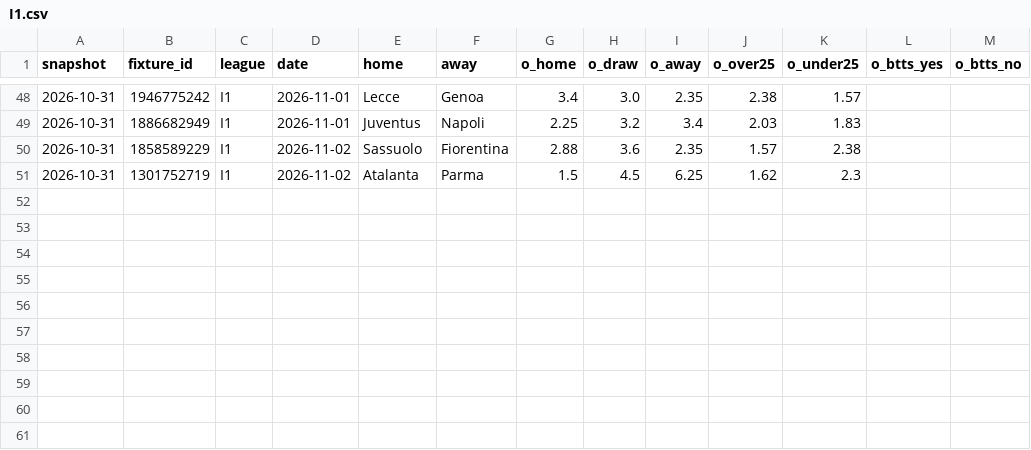
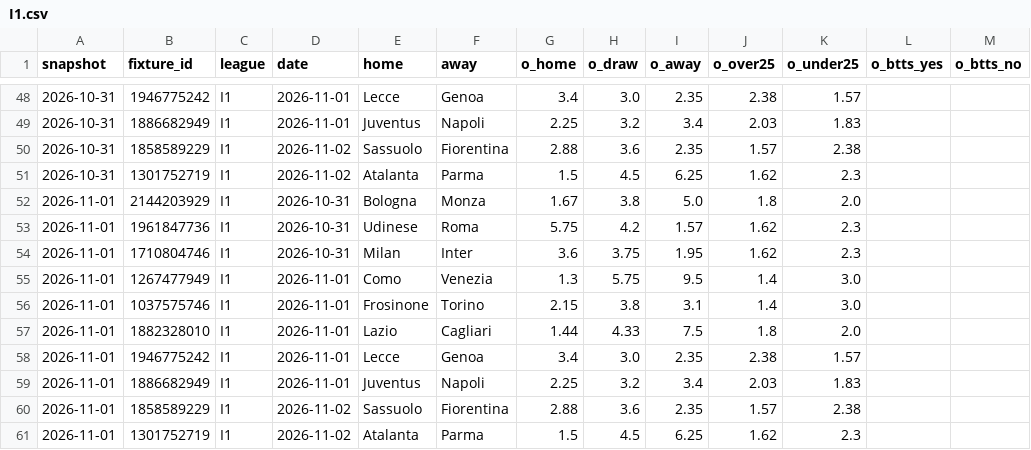
Before and after one commit to safe-n/flask-football-app, a CSV file: history/odds/I1.csv, drawn as a sheet; only a part is shown, gaps mark what is left out.

```diff
--- a/history/odds/I1.csv
+++ b/history/odds/I1.csv
@@ -51 +51,11 @@ snapshot,fixture_id,league,date,home,away,o_home,o_draw,o_away,o_over25,o_under2
 2026-10-31,1301752719,I1,2026-11-02,Atalanta,Parma,1.5,4.5,6.25,1.62,2.3,,
+2026-11-01,2144203929,I1,2026-10-31,Bologna,Monza,1.67,3.8,5.0,1.8,2.0,,
+2026-11-01,1961847736,I1,2026-10-31,Udinese,Roma,5.75,4.2,1.57,1.62,2.3,,
+2026-11-01,1710804746,I1,2026-10-31,Milan,Inter,3.6,3.75,1.95,1.62,2.3,,
+2026-11-01,1267477949,I1,2026-11-01,Como,Venezia,1.3,5.75,9.5,1.4,3.0,,
+2026-11-01,1037575746,I1,2026-11-01,Frosinone,Torino,2.15,3.8,3.1,1.4,3.0,,
+2026-11-01,1882328010,I1,2026-11-01,Lazio,Cagliari,1.44,4.33,7.5,1.8,2.0,,
+2026-11-01,1946775242,I1,2026-11-01,Lecce,Genoa,3.4,3.0,2.35,2.38,1.57,,
+2026-11-01,1886682949,I1,2026-11-01,Juventus,Napoli,2.25,3.2,3.4,2.03,1.83,,
+2026-11-01,1858589229,I1,2026-11-02,Sassuolo,Fiorentina,2.88,3.6,2.35,1.57,2.38,,
+2026-11-01,1301752719,I1,2026-11-02,Atalanta,Parma,1.5,4.5,6.25,1.62,2.3,,
```
Also changed, not shown: history/odds/D1.csv, history/odds/E0.csv, 6 other files.
